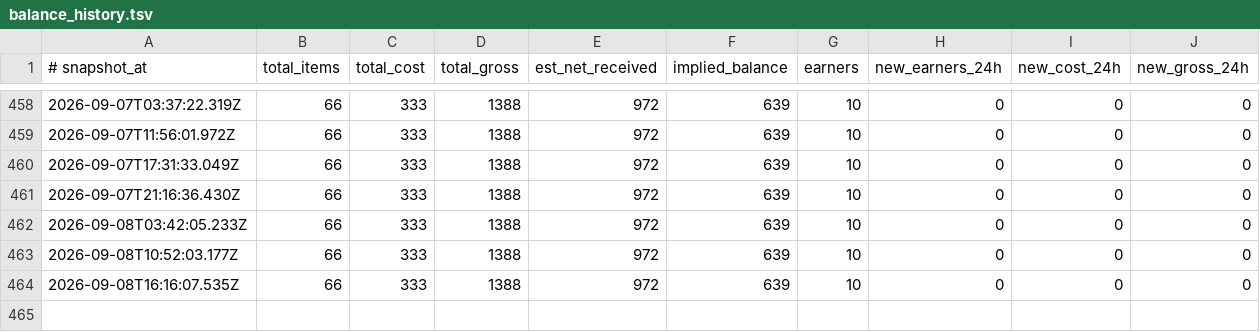
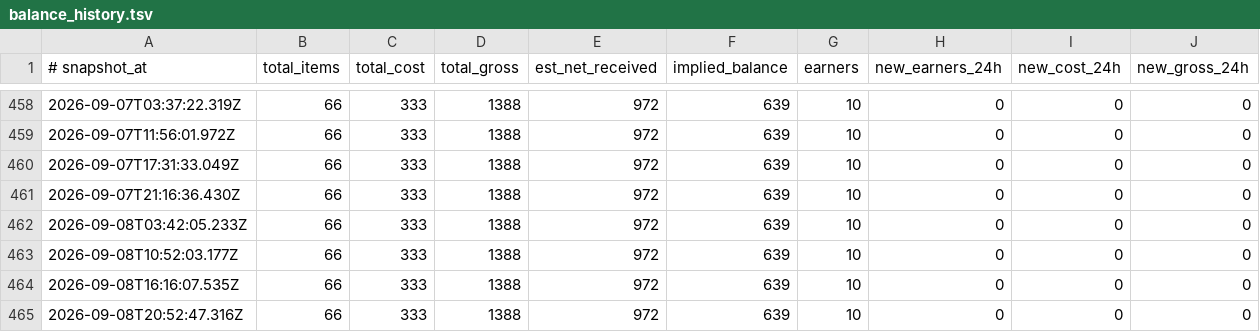
Before and after one commit to eliolatifllari513-coder/sn-monetization-runtime, a TSV file: data/ledger/balance_history.tsv, drawn as a sheet; only a part is shown, gaps mark what is left out; the diff names each change by its address in the sheet, - before the commit and + after, or states it on an @@ line.

```diff
--- a/data/ledger/balance_history.tsv
+++ b/data/ledger/balance_history.tsv
+row 465: 2026-09-08T20:52:47.316Z | 66 | 333 | 1388 | 972 | 639 | 10 | 0 | 0 | 0
```
Also changed, not shown: data/ledger/2026-09-08.tsv, data/ledger/earnings_log.tsv, 1 other file.
